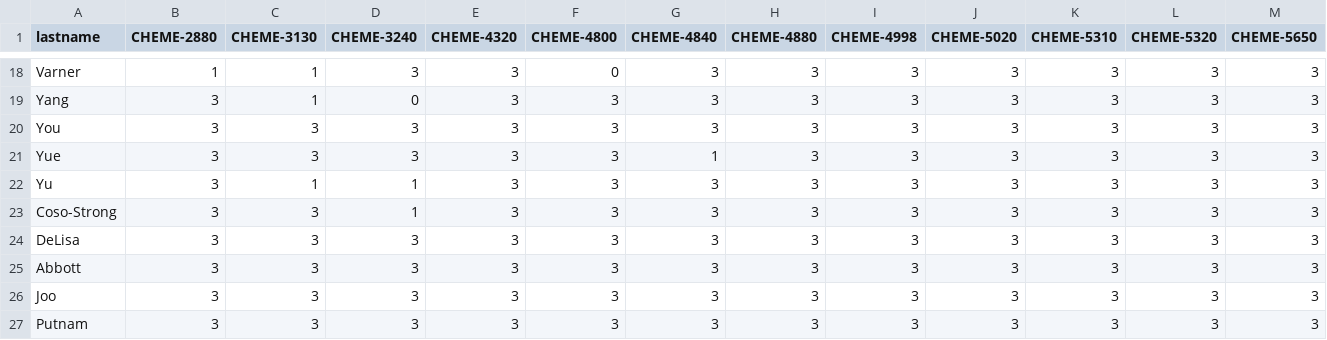
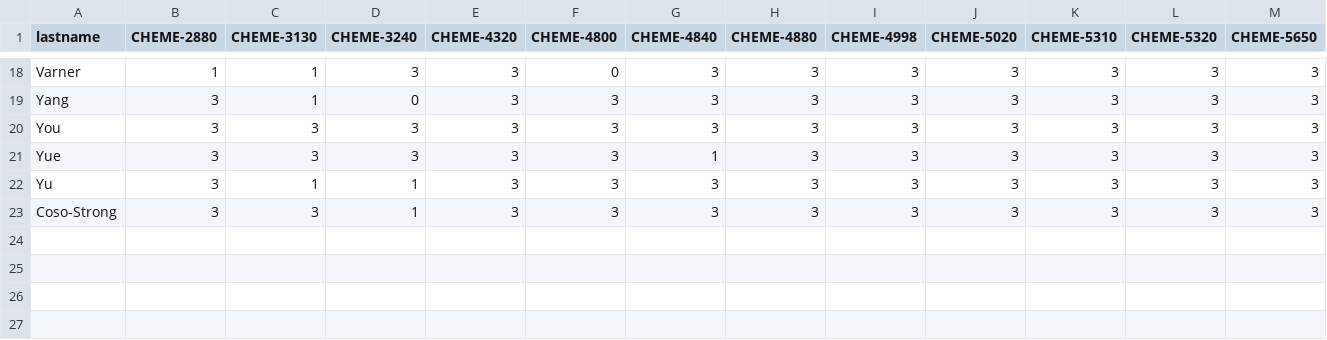
Before and after one commit to varnerlab/Teaching-Matching-Problem-CBE, a CSV file: data/Faculty-Course-Preferences-Fall-2026.csv, drawn as a sheet; only a part is shown, gaps mark what is left out; rows hold the shown columns only; the diff names each change by its address in the sheet, - before the commit and + after, or states it on an @@ line.

```diff
--- a/data/Faculty-Course-Preferences-Fall-2026.csv
+++ b/data/Faculty-Course-Preferences-Fall-2026.csv
-row 24: DeLisa | 3 | 3 | 3 | 3 | 3 | 3 | 3 | 3 | 3 | 3 | 3 | 3
-row 25: Abbott | 3 | 3 | 3 | 3 | 3 | 3 | 3 | 3 | 3 | 3 | 3 | 3
-row 26: Joo | 3 | 3 | 3 | 3 | 3 | 3 | 3 | 3 | 3 | 3 | 3 | 3
-row 27: Putnam | 3 | 3 | 3 | 3 | 3 | 3 | 3 | 3 | 3 | 3 | 3 | 3
```
Also changed, not shown: data/Faculty-Course-Preferences-12-10-25.csv, data/Faculty-Course-Preferences-Spring-2027.csv, 21 other files.
